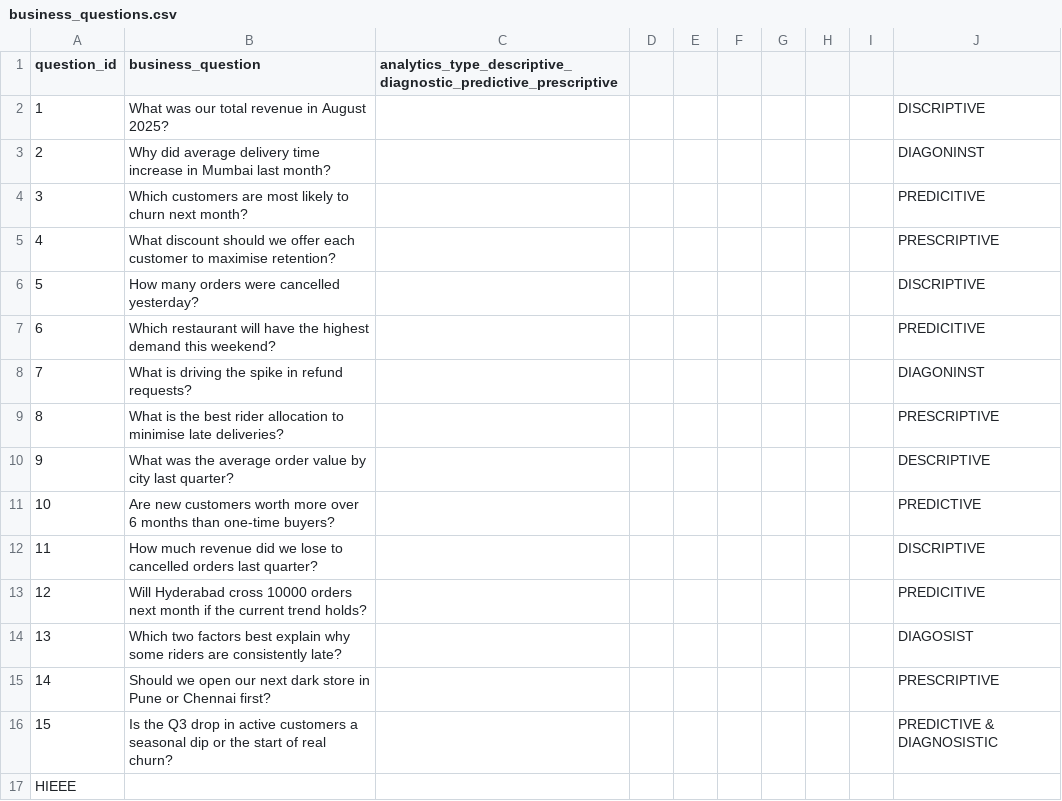
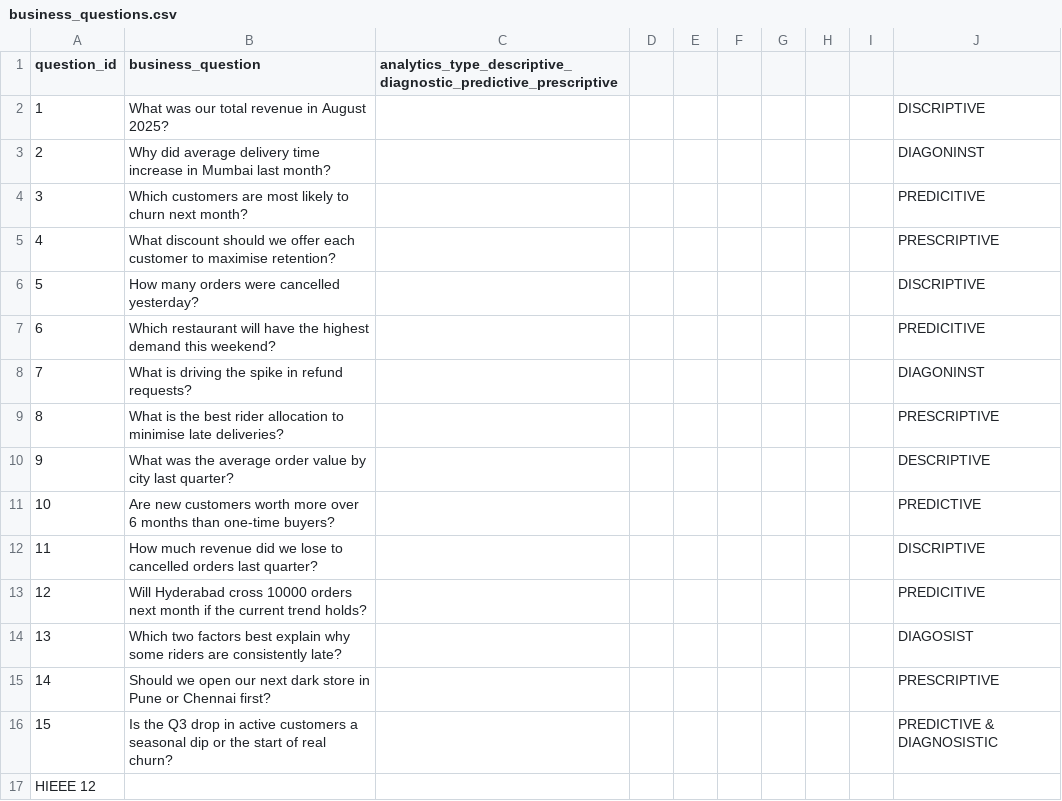
Before and after one commit to Hafsa-952/student-repo, a CSV file: Day_02_Analytics_Types_and_Ethics/data/business_questions.csv, drawn as a sheet.

```diff
--- a/Day_02_Analytics_Types_and_Ethics/data/business_questions.csv
+++ b/Day_02_Analytics_Types_and_Ethics/data/business_questions.csv
@@ -16,2 +16,2 @@ question_id,business_question,analytics_type_descriptive_diagnostic_predictive_p
 15,Is the Q3 drop in active customers a seasonal dip or the start of real churn?,,,,,,,,PREDICTIVE & DIAGNOSISTIC
-HIEEE
+HIEEE 12
```
Also changed, not shown: Day_02_Analytics_Types_and_Ethics/data/orders_sample.csv.
